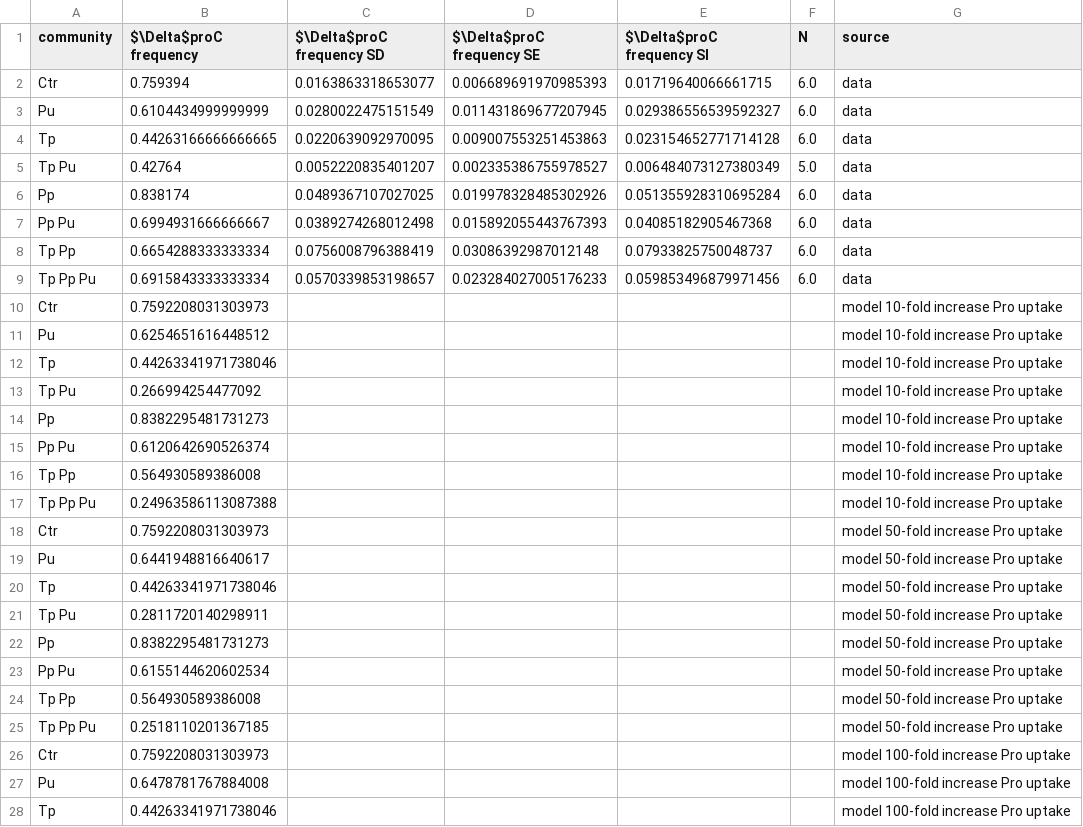
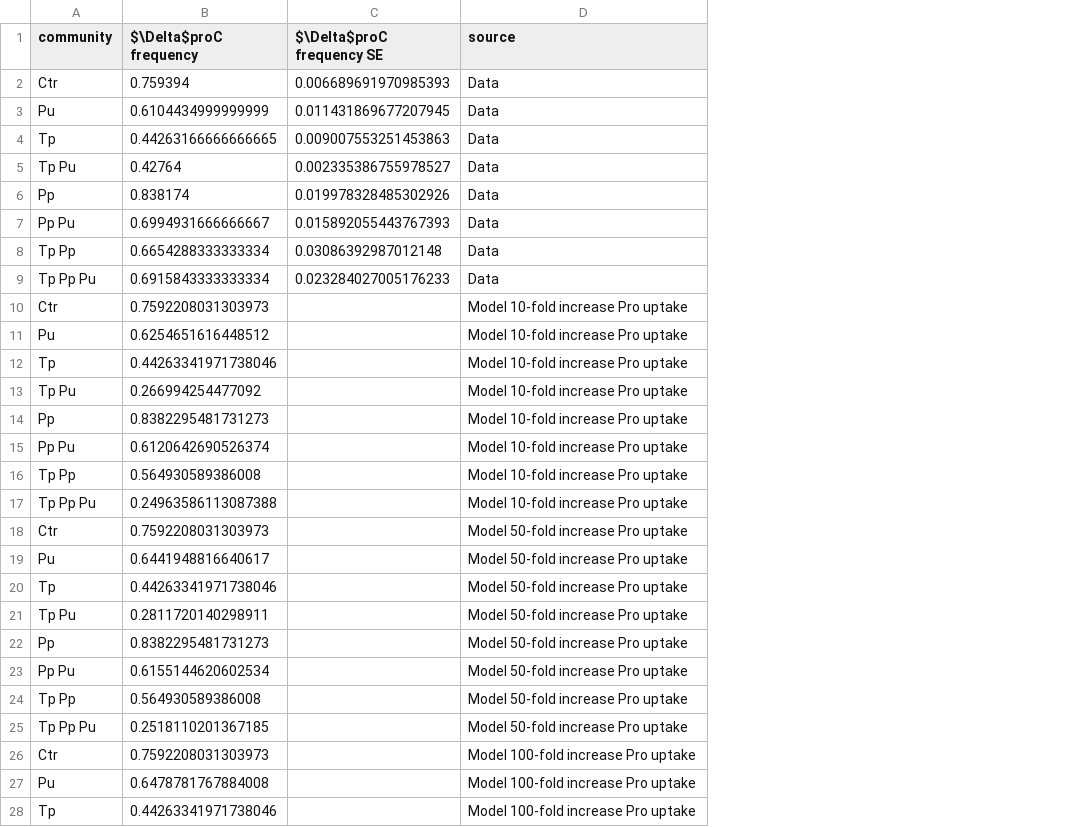
Before and after one commit to simonvanvliet/AuxotrophRangeExpansionModel, a CSV file: Processed-datafiles/predictions_eqfrequency.csv, drawn as a sheet; only a part is shown; removed rows and columns are numbered as before the commit, all else as after; the diff covers the shown part only; the diff names each change by its address in the sheet, - before the commit and + after, or states it on an @@ line.

```diff
--- a/Processed-datafiles/predictions_eqfrequency.csv
+++ b/Processed-datafiles/predictions_eqfrequency.csv
-column C ($\Delta$proC frequency SD), rows 2-9: 0.0163863318653077 | 0.0280022475151549 | 0.0220639092970095 | 0.0052220835401207 | 0.0489367107027025 | 0.0389274268012498 | 0.0756008796388419 | 0.0570339853198657
-column E ($\Delta$proC frequency SI), rows 2-9: 0.01719640066661715 | 0.029386556539592327 | 0.023154652771714128 | 0.006484073127380349 | 0.051355928310695284 | 0.04085182905467368 | 0.07933825750048737 | 0.059853496879971456
-column F (N), rows 2-9: 6.0 | 6.0 | 6.0 | 5.0 | 6.0 | 6.0 | 6.0 | 6.0
-D2:D9 (source): data
+D2:D9 (source): Data
-D10:D17 (source): model 10-fold increase Pro uptake
+D10:D17 (source): Model 10-fold increase Pro uptake
-D18:D25 (source): model 50-fold increase Pro uptake
+D18:D25 (source): Model 50-fold increase Pro uptake
-D26:D28 (source): model 100-fold increase Pro uptake
+D26:D28 (source): Model 100-fold increase Pro uptake
```
Also changed, not shown: 5 edited cells elsewhere in this file, Processed-datafiles/community_data_mean.csv, 5 other files.
